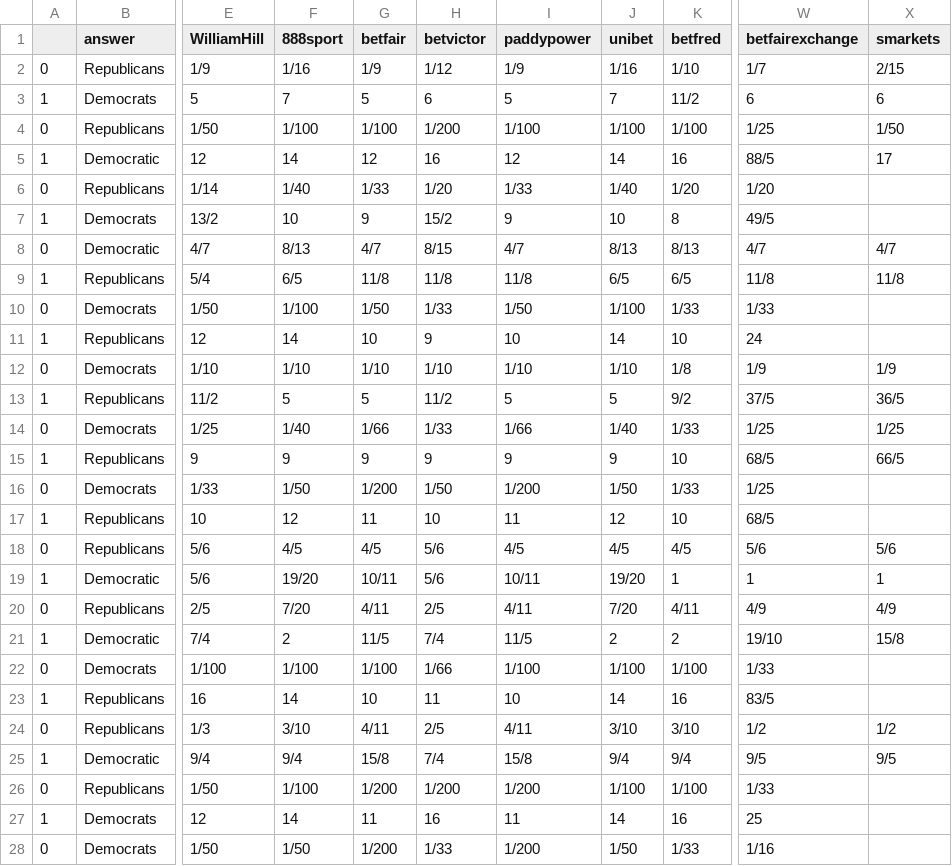
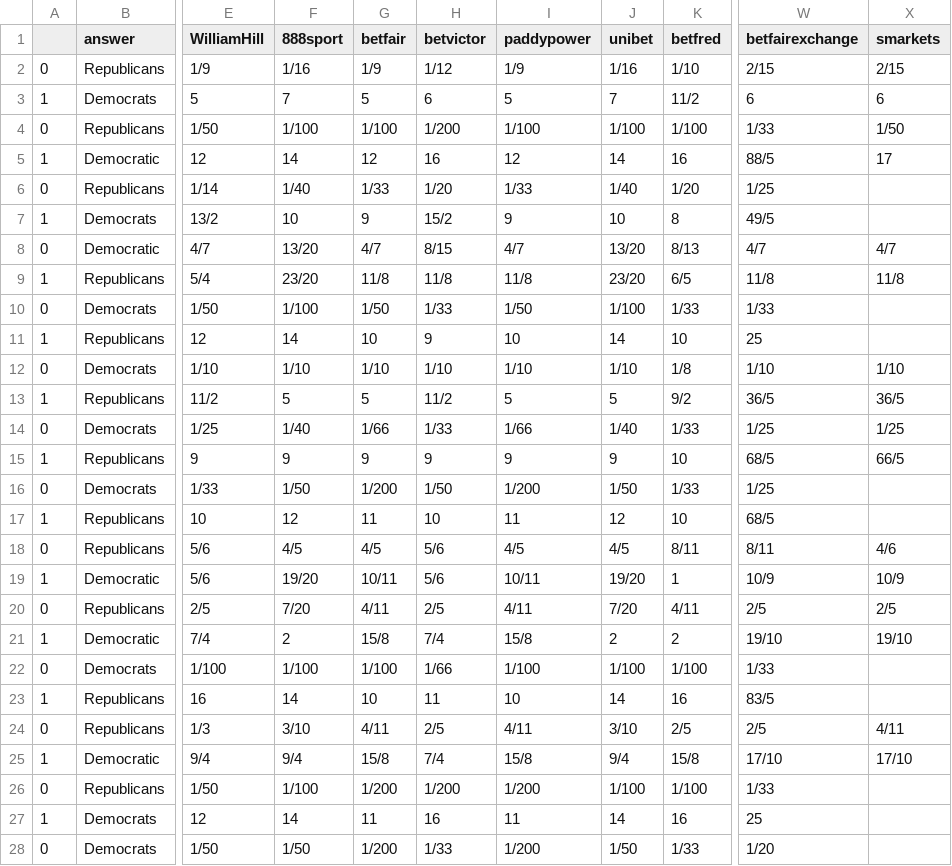
Before and after one commit to mickbransfield/predictit_538_odds, a CSV file: odds_state_presidential.csv, drawn as a sheet; only a part is shown, gaps mark what is left out; the diff covers the shown part only; the diff names each change by its address in the sheet, - before the commit and + after, or states it on an @@ line.

Commit message:
Auto Update | 09/24/20 08:28:27

```diff
--- a/odds_state_presidential.csv
+++ b/odds_state_presidential.csv
-W2 (betfairexchange): 1/7
+W2 (betfairexchange): 2/15
-W4 (betfairexchange): 1/25
+W4 (betfairexchange): 1/33
-W6 (betfairexchange): 1/20
+W6 (betfairexchange): 1/25
-F8 (888sport): 8/13
+F8 (888sport): 13/20
-J8 (unibet): 8/13
+J8 (unibet): 13/20
-F9 (888sport): 6/5
+F9 (888sport): 23/20
-J9 (unibet): 6/5
+J9 (unibet): 23/20
-W11 (betfairexchange): 24
+W11 (betfairexchange): 25
-W12 (betfairexchange): 1/9
+W12 (betfairexchange): 1/10
-X12 (smarkets): 1/9
+X12 (smarkets): 1/10
-W13 (betfairexchange): 37/5
+W13 (betfairexchange): 36/5
-K18 (betfred): 4/5
+K18 (betfred): 8/11
-W18 (betfairexchange): 5/6
+W18 (betfairexchange): 8/11
-X18 (smarkets): 5/6
+X18 (smarkets): 4/6
-W19 (betfairexchange): 1
+W19 (betfairexchange): 10/9
-X19 (smarkets): 1
+X19 (smarkets): 10/9
-W20 (betfairexchange): 4/9
+W20 (betfairexchange): 2/5
-X20 (smarkets): 4/9
+X20 (smarkets): 2/5
-G21 (betfair): 11/5
+G21 (betfair): 15/8
-I21 (paddypower): 11/5
+I21 (paddypower): 15/8
-X21 (smarkets): 15/8
+X21 (smarkets): 19/10
-K24 (betfred): 3/10
+K24 (betfred): 2/5
-W24 (betfairexchange): 1/2
+W24 (betfairexchange): 2/5
-X24 (smarkets): 1/2
+X24 (smarkets): 4/11
-K25 (betfred): 9/4
+K25 (betfred): 15/8
-W25 (betfairexchange): 9/5
+W25 (betfairexchange): 17/10
-X25 (smarkets): 9/5
+X25 (smarkets): 17/10
-W28 (betfairexchange): 1/16
+W28 (betfairexchange): 1/20
```
Also changed, not shown: 37 edited cells elsewhere in this file.
